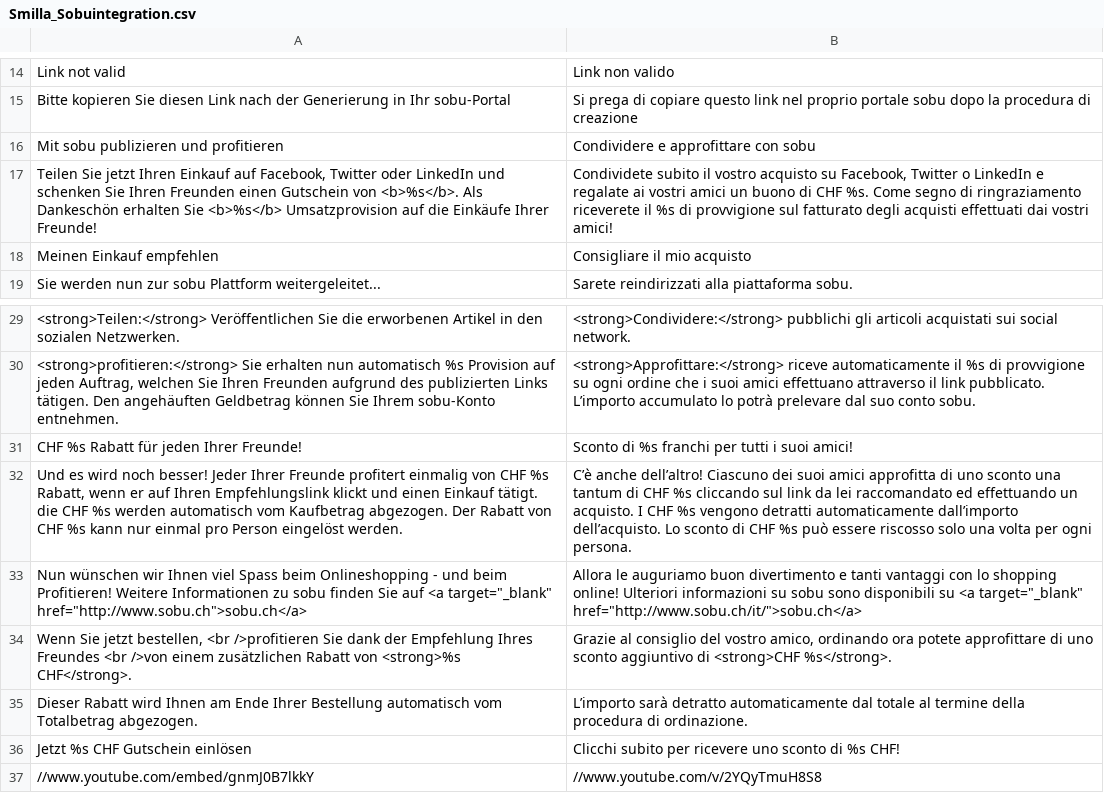
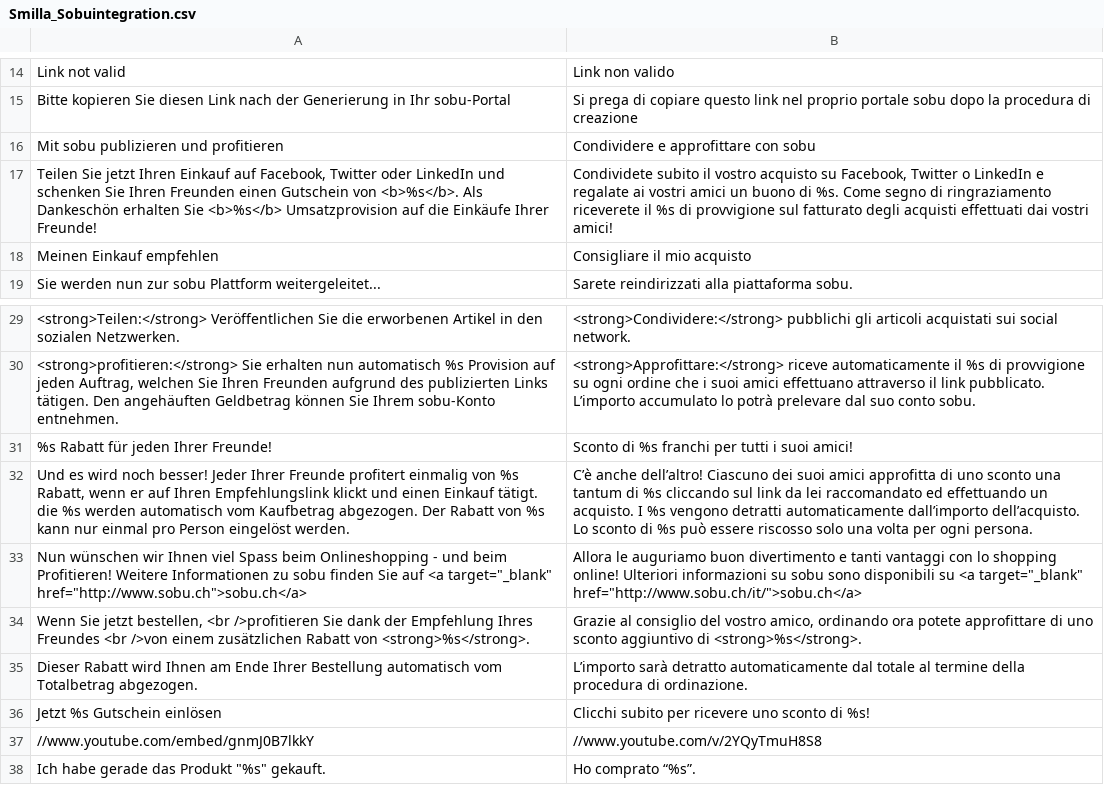
Before and after one commit to OpenMageModuleFostering/smilla_sobuintegration, a CSV file: app/locale/it_CH/Smilla_Sobuintegration.csv, drawn as a sheet; only a part is shown, gaps mark what is left out; the shorter side is filled out with more unchanged rows.

```diff
--- a/app/locale/it_CH/Smilla_Sobuintegration.csv
+++ b/app/locale/it_CH/Smilla_Sobuintegration.csv
@@ -16,3 +16,3 @@
 "Mit sobu publizieren und profitieren","Condividere e approfittare con sobu"
-"Teilen Sie jetzt Ihren Einkauf auf Facebook, Twitter oder LinkedIn und schenken Sie Ihren Freunden einen Gutschein von <b>%s</b>. Als Dankeschön erhalten Sie <b>%s</b> Umsatzprovision auf die Einkäufe Ihrer Freunde!","Condividete subito il vostro acquisto su Facebook, Twitter o LinkedIn e regalate ai vostri amici un buono di CHF %s. Come segno di ringraziamento riceverete il %s di provvigione sul fatturato degli acquisti effettuati dai vostri amici!"
+"Teilen Sie jetzt Ihren Einkauf auf Facebook, Twitter oder LinkedIn und schenken Sie Ihren Freunden einen Gutschein von <b>%s</b>. Als Dankeschön erhalten Sie <b>%s</b> Umsatzprovision auf die Einkäufe Ihrer Freunde!","Condividete subito il vostro acquisto su Facebook, Twitter o LinkedIn e regalate ai vostri amici un buono di %s. Come segno di ringraziamento riceverete il %s di provvigione sul fatturato degli acquisti effettuati dai vostri amici!"
 "Meinen Einkauf empfehlen","Consigliare il mio acquisto"
@@ -30,8 +30,8 @@
 "<strong>profitieren:</strong> Sie erhalten nun automatisch %s Provision auf jeden Auftrag, welchen Sie Ihren Freunden aufgrund des publizierten Links tätigen. Den angehäuften Geldbetrag können Sie Ihrem sobu-Konto entnehmen.","<strong>Approfittare:</strong> riceve automaticamente il %s di provvigione su ogni ordine che i suoi amici effettuano attraverso il link pubblicato. L’importo accumulato lo potrà prelevare dal suo conto sobu."
-"CHF %s Rabatt für jeden Ihrer Freunde!","Sconto di %s franchi per tutti i suoi amici!"
-"Und es wird noch besser! Jeder Ihrer Freunde profitert einmalig von CHF %s Rabatt, wenn er auf Ihren Empfehlungslink klickt und einen Einkauf tätigt. die CHF %s werden automatisch vom Kaufbetrag abgezogen. Der Rabatt von CHF %s kann nur einmal pro Person eingelöst werden.","C’è anche dell’altro! Ciascuno dei suoi amici approfitta di uno sconto una tantum di CHF %s cliccando sul link da lei raccomandato ed effettuando un acquisto. I CHF %s vengono detratti automaticamente dall’importo dell’acquisto. Lo sconto di CHF %s può essere riscosso solo una volta per ogni persona."
+"%s Rabatt für jeden Ihrer Freunde!","Sconto di %s franchi per tutti i suoi amici!"
+"Und es wird noch besser! Jeder Ihrer Freunde profitert einmalig von %s Rabatt, wenn er auf Ihren Empfehlungslink klickt und einen Einkauf tätigt. die %s werden automatisch vom Kaufbetrag abgezogen. Der Rabatt von %s kann nur einmal pro Person eingelöst werden.","C’è anche dell’altro! Ciascuno dei suoi amici approfitta di uno sconto una tantum di %s cliccando sul link da lei raccomandato ed effettuando un acquisto. I %s vengono detratti automaticamente dall’importo dell’acquisto. Lo sconto di %s può essere riscosso solo una volta per ogni persona."
 "Nun wünschen wir Ihnen viel Spass beim Onlineshopping - und beim Profitieren! Weitere Informationen zu sobu finden Sie auf <a target=""_blank"" href=""http://www.sobu.ch"">sobu.ch</a>","Allora le auguriamo buon divertimento e tanti vantaggi con lo shopping online! Ulteriori informazioni su sobu sono disponibili su <a target=""_blank"" href=""http://www.sobu.ch/it/"">sobu.ch</a>"
-"Wenn Sie jetzt bestellen, <br />profitieren Sie dank der Empfehlung Ihres Freundes <br />von einem zusätzlichen Rabatt von <strong>%s CHF</strong>.","Grazie al consiglio del vostro amico, ordinando ora potete approfittare di uno sconto aggiuntivo di <strong>CHF %s</strong>."
+"Wenn Sie jetzt bestellen, <br />profitieren Sie dank der Empfehlung Ihres Freundes <br />von einem zusätzlichen Rabatt von <strong>%s</strong>.","Grazie al consiglio del vostro amico, ordinando ora potete approfittare di uno sconto aggiuntivo di <strong>%s</strong>."
 "Dieser Rabatt wird Ihnen am Ende Ihrer Bestellung automatisch vom Totalbetrag abgezogen.","L’importo sarà detratto automaticamente dal totale al termine della procedura di ordinazione."
-"Jetzt %s CHF Gutschein einlösen","Clicchi subito per ricevere uno sconto di %s CHF!"
+"Jetzt %s Gutschein einlösen","Clicchi subito per ricevere uno sconto di %s!"
 "//www.youtube.com/embed/gnmJ0B7lkkY","//www.youtube.com/v/2YQyTmuH8S8"
```
Also changed, not shown: app/locale/de_CH/Smilla_Sobuintegration.csv, app/locale/de_DE/Smilla_Sobuintegration.csv, 7 other files.
